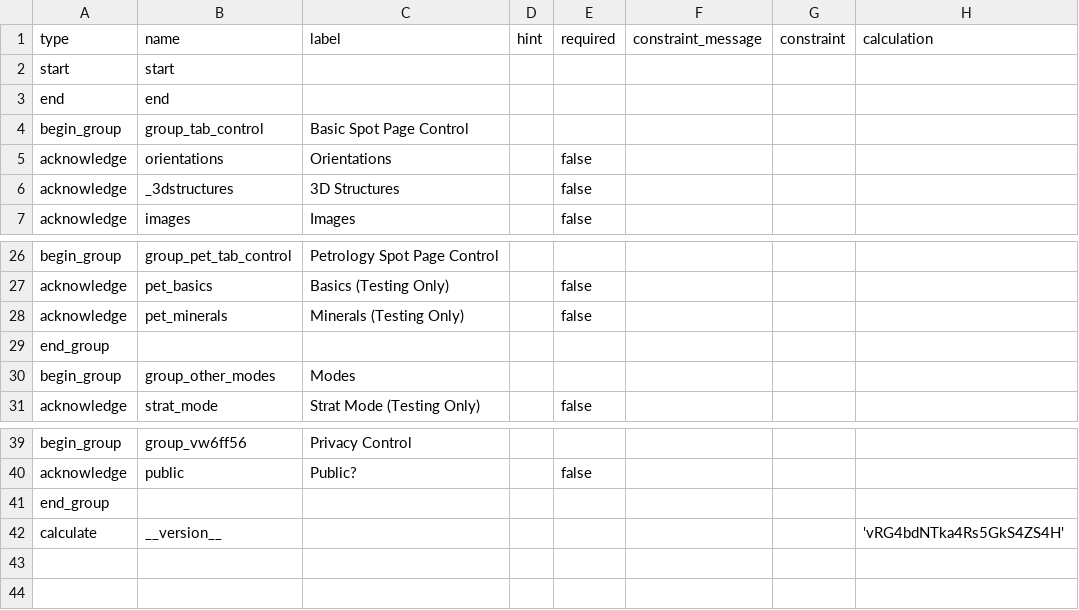
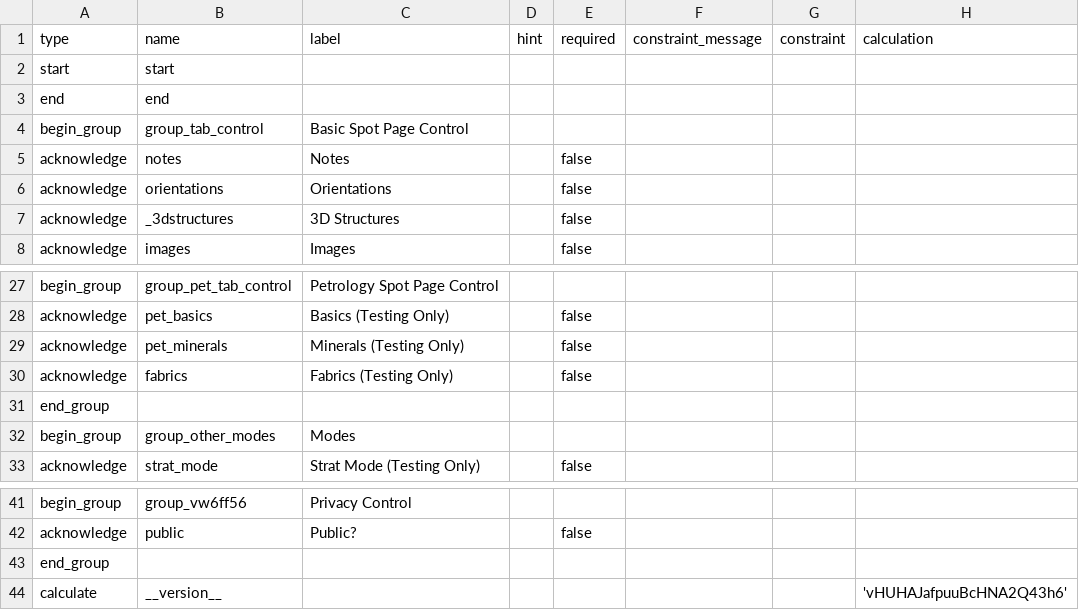
Before and after one commit to StraboSpot/strabo-mobile, a CSV file: www/app/data-models/project_preferences-survey.csv, drawn as a sheet; only a part is shown, gaps mark what is left out.

Commit message:
Spot Notes: Added page for Spot Notes

```diff
--- a/www/app/data-models/project_preferences-survey.csv
+++ b/www/app/data-models/project_preferences-survey.csv
@@ -4,2 +4,3 @@ end,end,,,,,,
 begin_group,group_tab_control,Basic Spot Page Control,,,,,
+acknowledge,notes,Notes,,false,,,
 acknowledge,orientations,Orientations,,false,,,
@@ -28,2 +29,3 @@ acknowledge,pet_basics,Basics (Testing Only),,false,,,
 acknowledge,pet_minerals,Minerals (Testing Only),,false,,,
+acknowledge,fabrics,Fabrics (Testing Only),,false,,,
 end_group,,,,,,,
@@ -41,2 +43,2 @@ acknowledge,public,Public?,,false,,,
 end_group,,,,,,,
-calculate,__version__,,,,,,'vRG4bdNTka4Rs5GkS4ZS4H'
+calculate,__version__,,,,,,'vHUHAJafpuuBcHNA2Q43h6'
```
Also changed, not shown: 11 other files.
